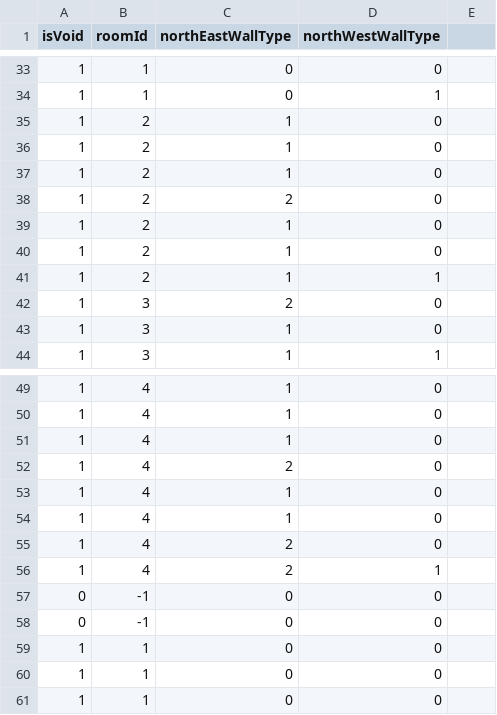
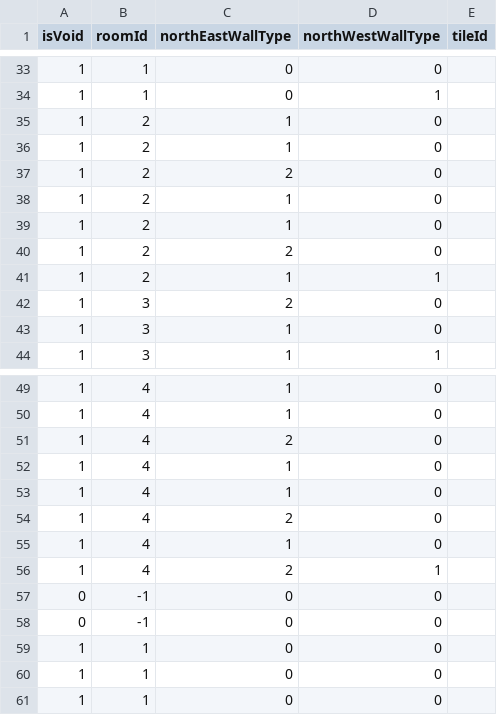
Before and after one commit to jakestanley/CommanderUnity, a CSV file: Assets/Ships/Rhombus.csv, drawn as a sheet; only a part is shown, gaps mark what is left out; removed rows and columns are numbered as before the commit, all else as after; the diff names each change by its address in the sheet, - before the commit and + after, or states it on an @@ line.

```diff
--- a/Assets/Ships/Rhombus.csv
+++ b/Assets/Ships/Rhombus.csv
-E1: (empty)
+E1: tileId
-row 37: 1 | 2 | 1 | 0
+row 40: 1 | 2 | 2 | 0
@@ row 51 moved to row 55: 1 @@
```
Also changed, not shown: 2 other files.
